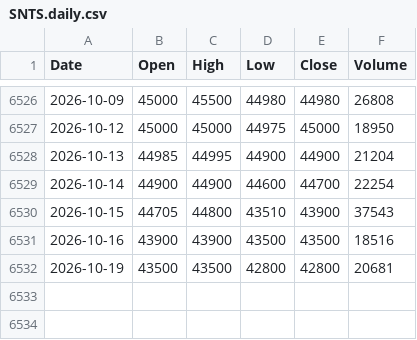
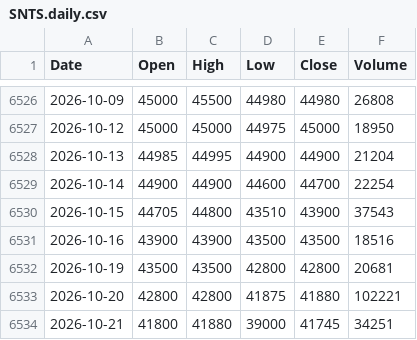
Before and after one commit to ahouignan/datab, a CSV file: data/SNTS/SNTS.daily.csv, drawn as a sheet; only a part is shown, gaps mark what is left out; the diff names each change by its address in the sheet, - before the commit and + after, or states it on an @@ line.

Commit message:
chore(data): update BRVM data 2026-10-21

```diff
--- a/data/SNTS/SNTS.daily.csv
+++ b/data/SNTS/SNTS.daily.csv
+row 6533: 2026-10-20 | 42800 | 42800 | 41875 | 41880 | 102221
+row 6534: 2026-10-21 | 41800 | 41880 | 39000 | 41745 | 34251
```
Also changed, not shown: data/BOAC/BOAC.daily.csv, data/NSBC/NSBC.daily.csv, 43 other files.
